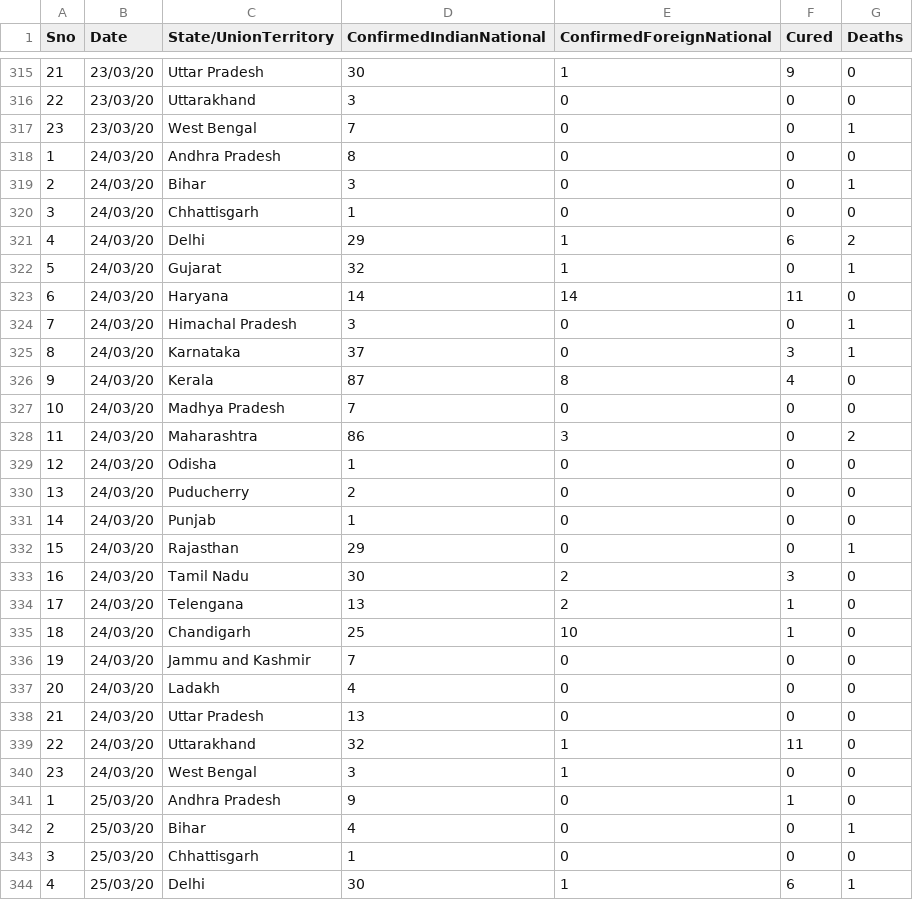
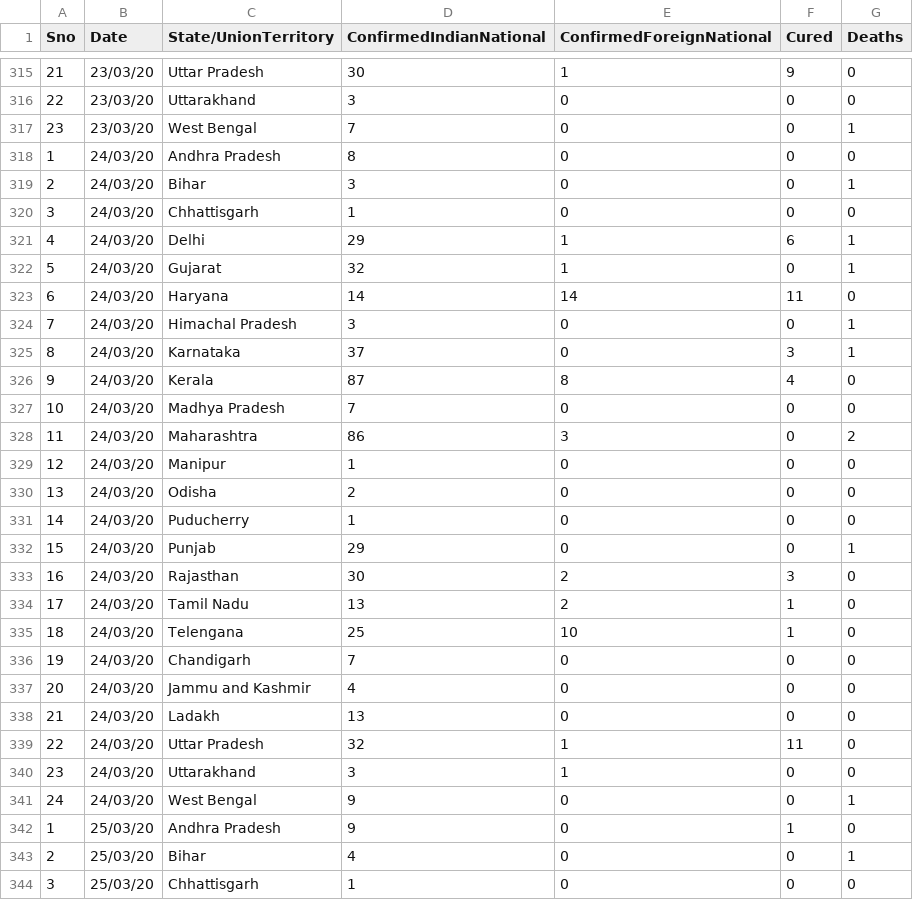
Before and after one commit to biplabendu/homepage, a CSV file: covid19_data_india/covid_19_india_25Mar20.csv, drawn as a sheet; only a part is shown, gaps mark what is left out; the shorter side is filled out with more unchanged rows; the diff names each change by its address in the sheet, - before the commit and + after, or states it on an @@ line.

Commit message:
Update covid_19_india_25Mar20.csv

```diff
--- a/covid19_data_india/covid_19_india_25Mar20.csv
+++ b/covid19_data_india/covid_19_india_25Mar20.csv
-G321 (Deaths): 2
+G321 (Deaths): 1
-C329 (State/UnionTerritory): Odisha
+C329 (State/UnionTerritory): Manipur
-C330 (State/UnionTerritory): Puducherry
+C330 (State/UnionTerritory): Odisha
-C331 (State/UnionTerritory): Punjab
+C331 (State/UnionTerritory): Puducherry
-C332 (State/UnionTerritory): Rajasthan
+C332 (State/UnionTerritory): Punjab
-C333 (State/UnionTerritory): Tamil Nadu
+C333 (State/UnionTerritory): Rajasthan
-C334 (State/UnionTerritory): Telengana
+C334 (State/UnionTerritory): Tamil Nadu
-C335 (State/UnionTerritory): Chandigarh
+C335 (State/UnionTerritory): Telengana
-C336 (State/UnionTerritory): Jammu and Kashmir
+C336 (State/UnionTerritory): Chandigarh
-C337 (State/UnionTerritory): Ladakh
+C337 (State/UnionTerritory): Jammu and Kashmir
-C338 (State/UnionTerritory): Uttar Pradesh
+C338 (State/UnionTerritory): Ladakh
-C339 (State/UnionTerritory): Uttarakhand
+C339 (State/UnionTerritory): Uttar Pradesh
-C340 (State/UnionTerritory): West Bengal
+C340 (State/UnionTerritory): Uttarakhand
+row 341: 24 | 24/03/20 | West Bengal | 9 | 0 | 0 | 1
```
